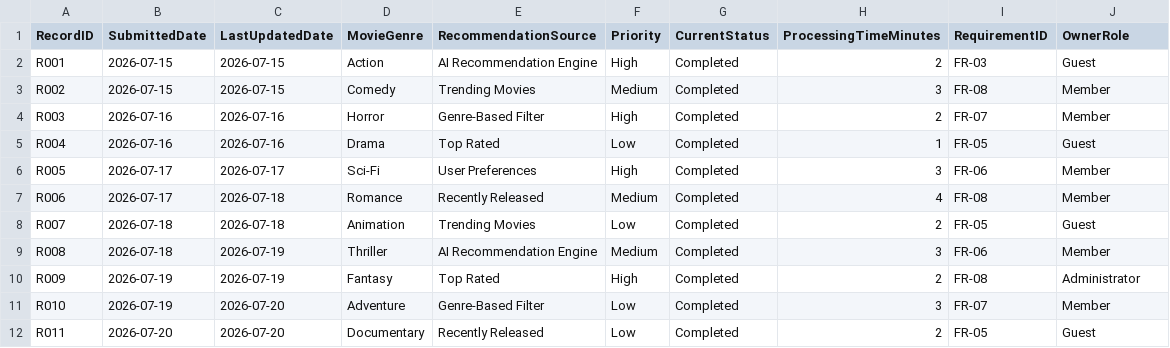
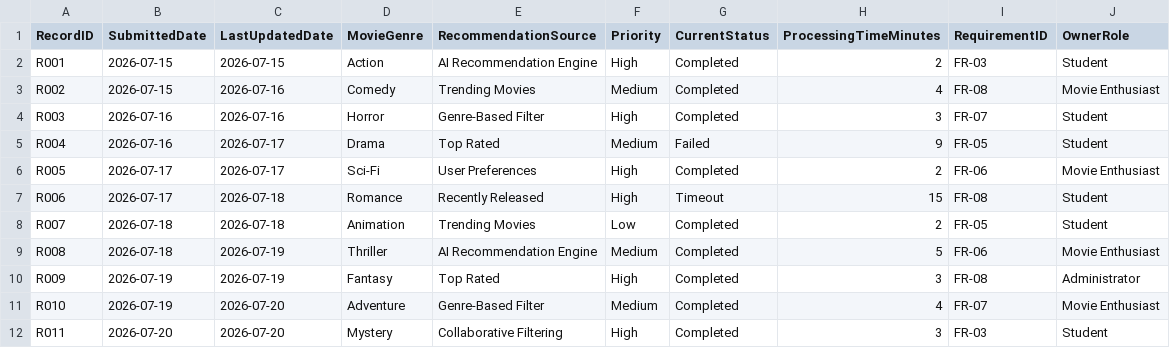
Before and after one commit to htutarkar67/ICT111-WatchMate-MVP, a CSV file: data/lab11_prototype_records.csv, drawn as a sheet; only a part is shown; the diff covers the shown part only.

Commit message:
Update lab11_prototype_records.csv

```diff
--- a/data/lab11_prototype_records.csv
+++ b/data/lab11_prototype_records.csv
@@ -1,12 +1,12 @@
 RecordID,SubmittedDate,LastUpdatedDate,MovieGenre,RecommendationSource,Priority,CurrentStatus,ProcessingTimeMinutes,RequirementID,OwnerRole
-R001,2026-07-15,2026-07-15,Action,AI Recommendation Engine,High,Completed,2,FR-03,Guest
-R002,2026-07-15,2026-07-15,Comedy,Trending Movies,Medium,Completed,3,FR-08,Member
-R003,2026-07-16,2026-07-16,Horror,Genre-Based Filter,High,Completed,2,FR-07,Member
-R004,2026-07-16,2026-07-16,Drama,Top Rated,Low,Completed,1,FR-05,Guest
-R005,2026-07-17,2026-07-17,Sci-Fi,User Preferences,High,Completed,3,FR-06,Member
-R006,2026-07-17,2026-07-18,Romance,Recently Released,Medium,Completed,4,FR-08,Member
-R007,2026-07-18,2026-07-18,Animation,Trending Movies,Low,Completed,2,FR-05,Guest
-R008,2026-07-18,2026-07-19,Thriller,AI Recommendation Engine,Medium,Completed,3,FR-06,Member
-R009,2026-07-19,2026-07-19,Fantasy,Top Rated,High,Completed,2,FR-08,Administrator
-R010,2026-07-19,2026-07-20,Adventure,Genre-Based Filter,Low,Completed,3,FR-07,Member
-R011,2026-07-20,2026-07-20,Documentary,Recently Released,Low,Completed,2,FR-05,Guest
+R001,2026-07-15,2026-07-15,Action,AI Recommendation Engine,High,Completed,2,FR-03,Student
+R002,2026-07-15,2026-07-16,Comedy,Trending Movies,Medium,Completed,4,FR-08,Movie Enthusiast
+R003,2026-07-16,2026-07-16,Horror,Genre-Based Filter,High,Completed,3,FR-07,Student
+R004,2026-07-16,2026-07-17,Drama,Top Rated,Medium,Failed,9,FR-05,Student
+R005,2026-07-17,2026-07-17,Sci-Fi,User Preferences,High,Completed,2,FR-06,Movie Enthusiast
+R006,2026-07-17,2026-07-18,Romance,Recently Released,High,Timeout,15,FR-08,Student
+R007,2026-07-18,2026-07-18,Animation,Trending Movies,Low,Completed,2,FR-05,Student
+R008,2026-07-18,2026-07-19,Thriller,AI Recommendation Engine,Medium,Completed,5,FR-06,Movie Enthusiast
+R009,2026-07-19,2026-07-19,Fantasy,Top Rated,High,Completed,3,FR-08,Administrator
+R010,2026-07-19,2026-07-20,Adventure,Genre-Based Filter,Medium,Completed,4,FR-07,Movie Enthusiast
+R011,2026-07-20,2026-07-20,Mystery,Collaborative Filtering,High,Completed,3,FR-03,Student
```
Also changed, not shown: 18 edited cells elsewhere in this file.
